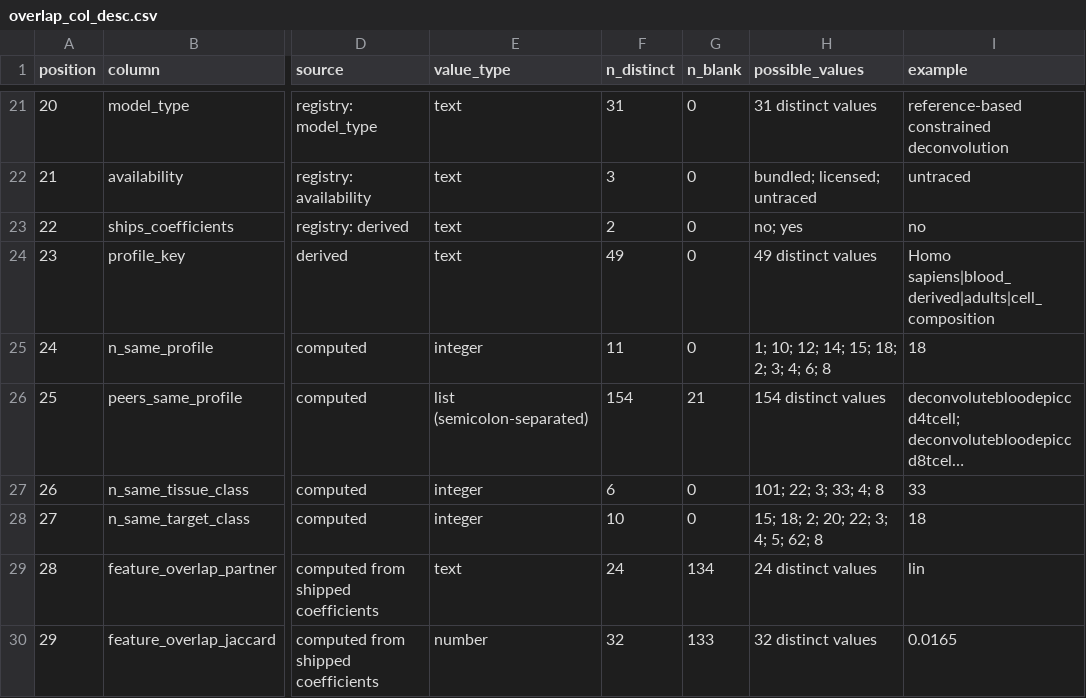
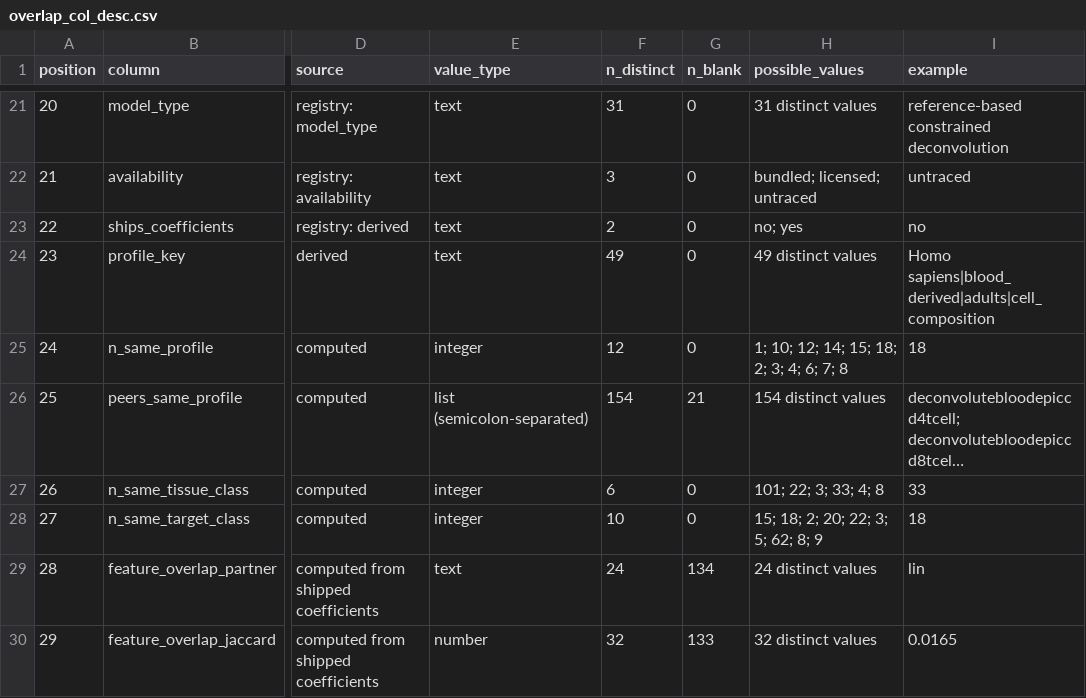
Before and after one commit to bhagesh-h/FALCONAge, a CSV file: overlap_col_desc.csv, drawn as a sheet; only a part is shown, gaps mark what is left out; long unchanged cells end in …; the diff names each change by its address in the sheet, - before the commit and + after, or states it on an @@ line.

```diff
--- a/overlap_col_desc.csv
+++ b/overlap_col_desc.csv
-F25 (n_distinct): 11
+F25 (n_distinct): 12
-H25 (possible_values): 1; 10; 12; 14; 15; 18; 2; 3; 4; 6; 8
+H25 (possible_values): 1; 10; 12; 14; 15; 18; 2; 3; 4; 6; 7; 8
-H28 (possible_values): 15; 18; 2; 20; 22; 3; 4; 5; 62; 8
+H28 (possible_values): 15; 18; 2; 20; 22; 3; 5; 62; 8; 9
```
Also changed, not shown: overlap.csv, 4 other files.
